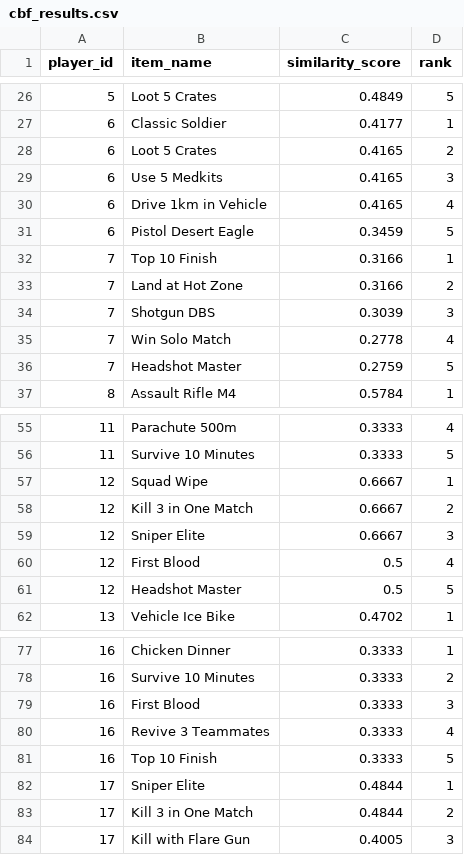
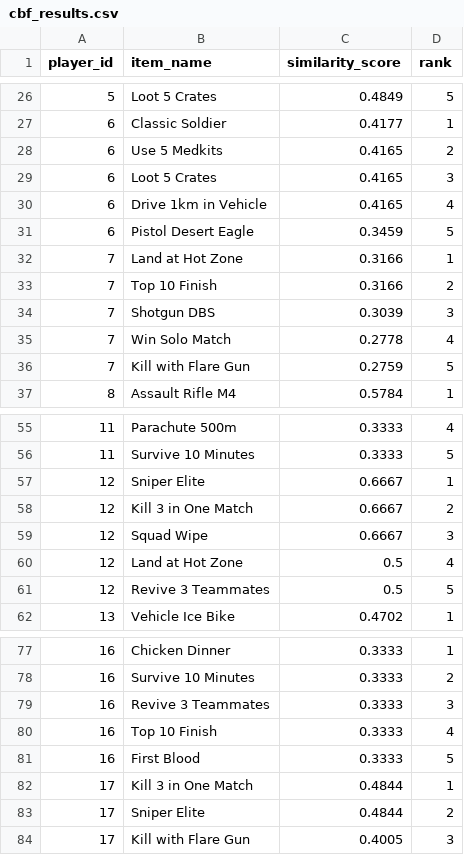
Before and after one commit to Bhanuka10/Game-Recommendation-System-, a CSV file: game-recommender/outputs/cbf_results.csv, drawn as a sheet; only a part is shown, gaps mark what is left out; the diff covers the shown part only.

```diff
--- a/game-recommender/outputs/cbf_results.csv
+++ b/game-recommender/outputs/cbf_results.csv
@@ -27,11 +27,11 @@ player_id,item_name,similarity_score,rank
 6,Classic Soldier,0.4177,1
-6,Loot 5 Crates,0.4165,2
-6,Use 5 Medkits,0.4165,3
+6,Use 5 Medkits,0.4165,2
+6,Loot 5 Crates,0.4165,3
 6,Drive 1km in Vehicle,0.4165,4
 6,Pistol Desert Eagle,0.3459,5
-7,Top 10 Finish,0.3166,1
-7,Land at Hot Zone,0.3166,2
+7,Land at Hot Zone,0.3166,1
+7,Top 10 Finish,0.3166,2
 7,Shotgun DBS,0.3039,3
 7,Win Solo Match,0.2778,4
-7,Headshot Master,0.2759,5
+7,Kill with Flare Gun,0.2759,5
 8,Assault Rifle M4,0.5784,1
@@ -56,7 +56,7 @@ player_id,item_name,similarity_score,rank
 11,Survive 10 Minutes,0.3333,5
-12,Squad Wipe,0.6667,1
+12,Sniper Elite,0.6667,1
 12,Kill 3 in One Match,0.6667,2
-12,Sniper Elite,0.6667,3
-12,First Blood,0.5,4
-12,Headshot Master,0.5,5
+12,Squad Wipe,0.6667,3
+12,Land at Hot Zone,0.5,4
+12,Revive 3 Teammates,0.5,5
 13,Vehicle Ice Bike,0.4702,1
@@ -78,7 +78,7 @@ player_id,item_name,similarity_score,rank
 16,Survive 10 Minutes,0.3333,2
-16,First Blood,0.3333,3
-16,Revive 3 Teammates,0.3333,4
-16,Top 10 Finish,0.3333,5
-17,Sniper Elite,0.4844,1
-17,Kill 3 in One Match,0.4844,2
+16,Revive 3 Teammates,0.3333,3
+16,Top 10 Finish,0.3333,4
+16,First Blood,0.3333,5
+17,Kill 3 in One Match,0.4844,1
+17,Sniper Elite,0.4844,2
 17,Kill with Flare Gun,0.4005,3
```
Also changed, not shown: 31 edited cells elsewhere in this file, game-recommender/outputs/cf_results.csv, 11 other files.
